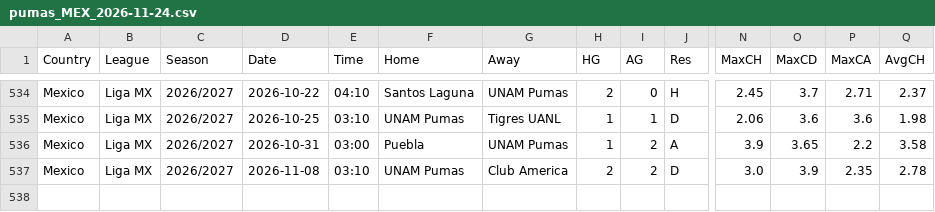
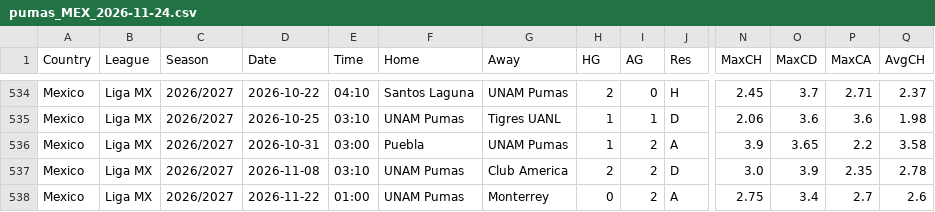
Before and after one commit to D1360VB/pumas-unam-datahub, a CSV file: data/processed/pumas_MEX_2026-11-24.csv, drawn as a sheet; only a part is shown, gaps mark what is left out; rows hold the shown columns only; the diff names each change by its address in the sheet, - before the commit and + after, or states it on an @@ line.

```diff
--- a/data/processed/pumas_MEX_2026-11-24.csv
+++ b/data/processed/pumas_MEX_2026-11-24.csv
+row 538: Mexico | Liga MX | 2026/2027 | 2026-11-22 | 01:00 | UNAM Pumas | Monterrey | 0 | 2 | A | 2.75 | 3.4 | 2.7 | 2.6
```
Also changed, not shown: data/raw/MEX_2026-11-24.csv, 5 other files.
